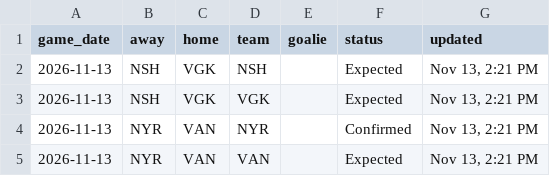
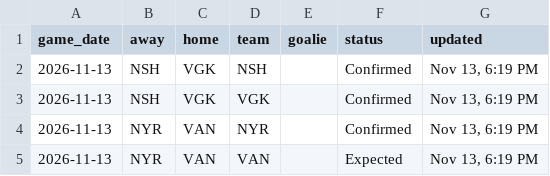
Before and after one commit to marekdoucet/pool-survivor, a CSV file: data/goalies.csv, drawn as a sheet.

```diff
--- a/data/goalies.csv
+++ b/data/goalies.csv
@@ -1,5 +1,5 @@
 game_date,away,home,team,goalie,status,updated
-2026-11-13,NSH,VGK,NSH,,Expected,"Nov 13, 2:21 PM"
-2026-11-13,NSH,VGK,VGK,,Expected,"Nov 13, 2:21 PM"
-2026-11-13,NYR,VAN,NYR,,Confirmed,"Nov 13, 2:21 PM"
-2026-11-13,NYR,VAN,VAN,,Expected,"Nov 13, 2:21 PM"
+2026-11-13,NSH,VGK,NSH,,Confirmed,"Nov 13, 6:19 PM"
+2026-11-13,NSH,VGK,VGK,,Confirmed,"Nov 13, 6:19 PM"
+2026-11-13,NYR,VAN,NYR,,Confirmed,"Nov 13, 6:19 PM"
+2026-11-13,NYR,VAN,VAN,,Expected,"Nov 13, 6:19 PM"
```
Also changed, not shown: data/injuries.csv, 4 other files.
